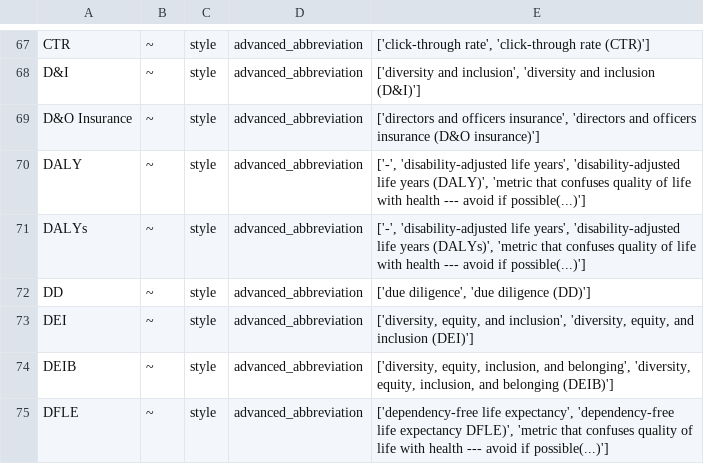
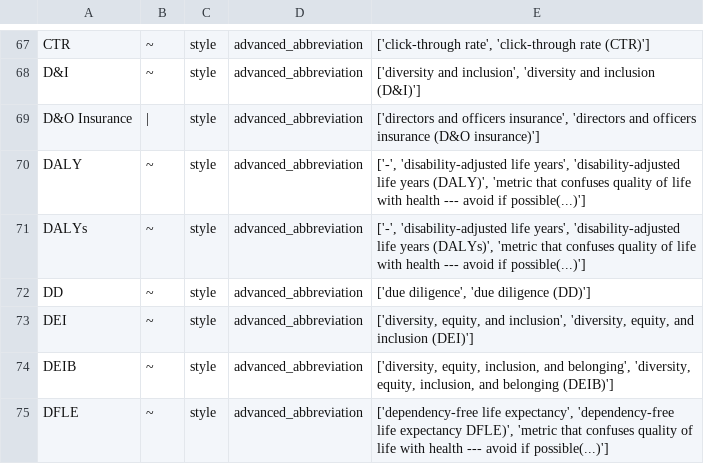
Before and after one commit to witty-works/nlp_api, a CSV file: training_data/en-US/abbreviations.csv, drawn as a sheet; only a part is shown, gaps mark what is left out.

```diff
--- a/training_data/en-US/abbreviations.csv
+++ b/training_data/en-US/abbreviations.csv
@@ -68,3 +68,3 @@ CTR,~,style,advanced_abbreviation,"['click-through rate', 'click-through rate (C
 D&I,~,style,advanced_abbreviation,"['diversity and inclusion', 'diversity and inclusion (D&I)']"
-D&O Insurance,~,style,advanced_abbreviation,"['directors and officers insurance', 'directors and officers insurance (D&O insurance)']"
+D&O Insurance,|,style,advanced_abbreviation,"['directors and officers insurance', 'directors and officers insurance (D&O insurance)']"
 DALY,~,style,advanced_abbreviation,"['-', 'disability-adjusted life years', 'disability-adjusted life years (DALY)', 'metric that confuses quality of life with health --- avoid if possible(...)']"
```
Also changed, not shown: training_data/en-US/gendered_no_noun_words.csv, training_data/en-US/inclusive_words.csv, 3 other files.
